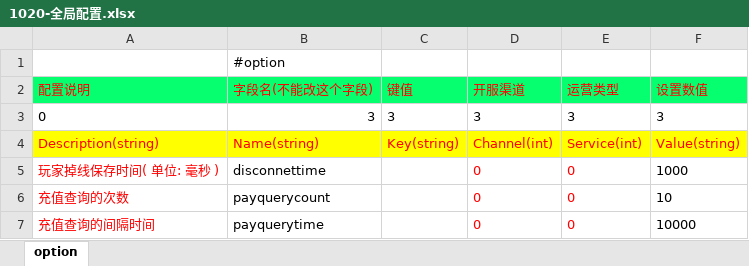
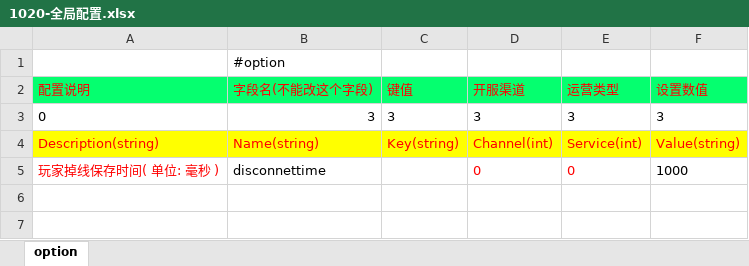
Before and after one commit to lori227/Fighter, an Excel workbook: Resource/excel/1020-全局配置.xlsx, sheet option, drawn as a sheet; values as stored, in another font and other column widths than the file's, no borders; the diff names each change by its address in the sheet, - before the commit and + after, or states it on an @@ line.

Commit message:
Update 1020-全局配置.xlsx

```diff
--- a/Resource/excel/1020-全局配置.xlsx (sheet option)
+++ b/Resource/excel/1020-全局配置.xlsx (sheet option)
-row 6: 充值查询的次数 | payquerycount |  | 0 | 0 | 10
-row 7: 充值查询的间隔时间 | payquerytime |  | 0 | 0 | 10000
```
